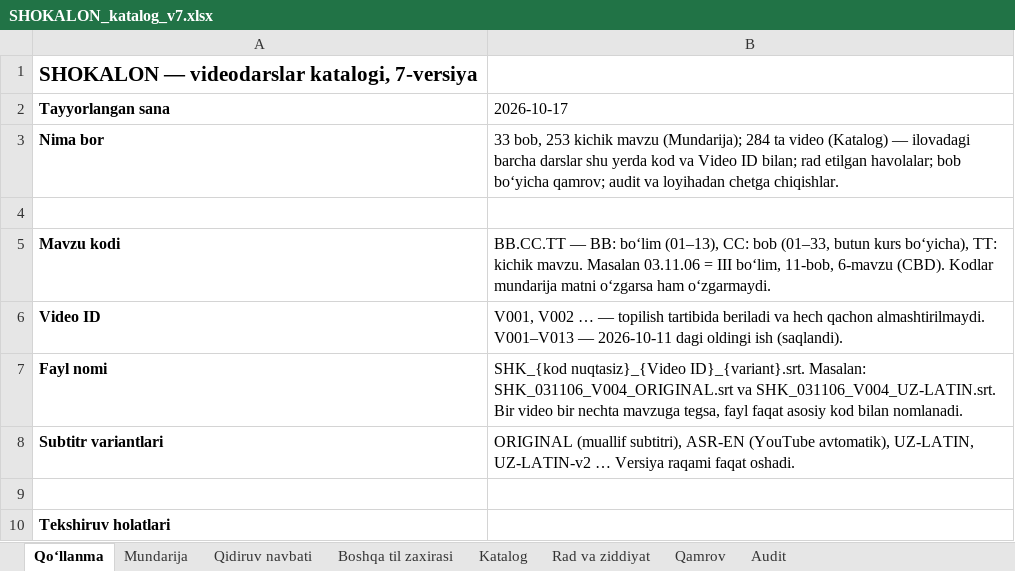
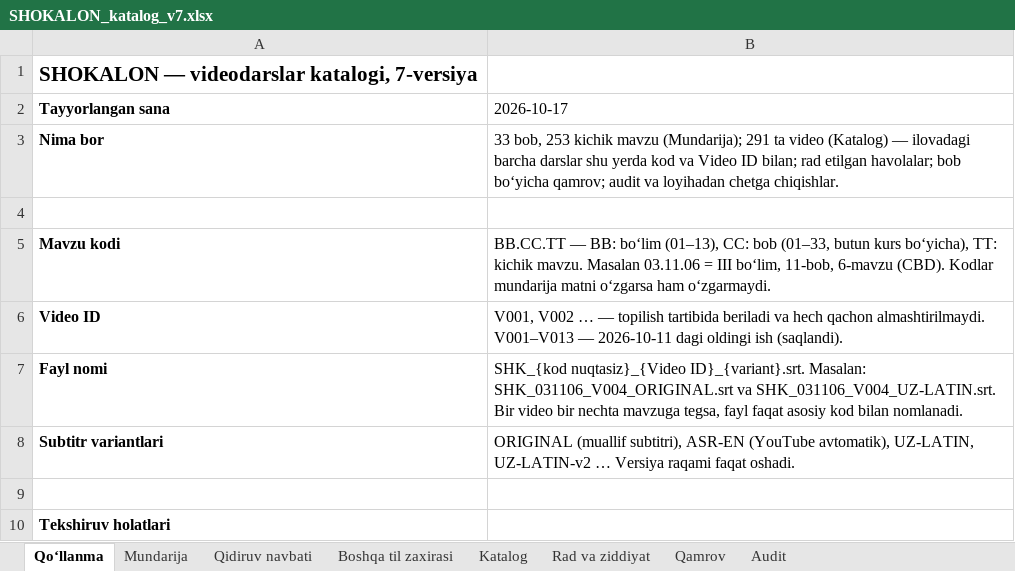
Before and after one commit to botanikjon-droid/dual-sub-replay, an Excel workbook: docs/shokalon/02_VIDEO_CATALOG/SHOKALON_katalog_v7.xlsx, sheet Qo‘llanma, drawn as a sheet; only a part is shown; values as stored, in another font and other column widths than the file's, no borders; the diff names each change by its address in the sheet, - before the commit and + after, or states it on an @@ line.

```diff
--- a/docs/shokalon/02_VIDEO_CATALOG/SHOKALON_katalog_v7.xlsx (sheet Qo‘llanma)
+++ b/docs/shokalon/02_VIDEO_CATALOG/SHOKALON_katalog_v7.xlsx (sheet Qo‘llanma)
-B3 (2026-10-17): …mavzu (Mundarija); 284 ta video…
+B3 (2026-10-17): …mavzu (Mundarija); 291 ta video…
```
Also changed, not shown: sheet Katalog, sheet Rad va ziddiyat, sheet Qamrov, sheet Mundarija, sheet Qidiruv navbati.
